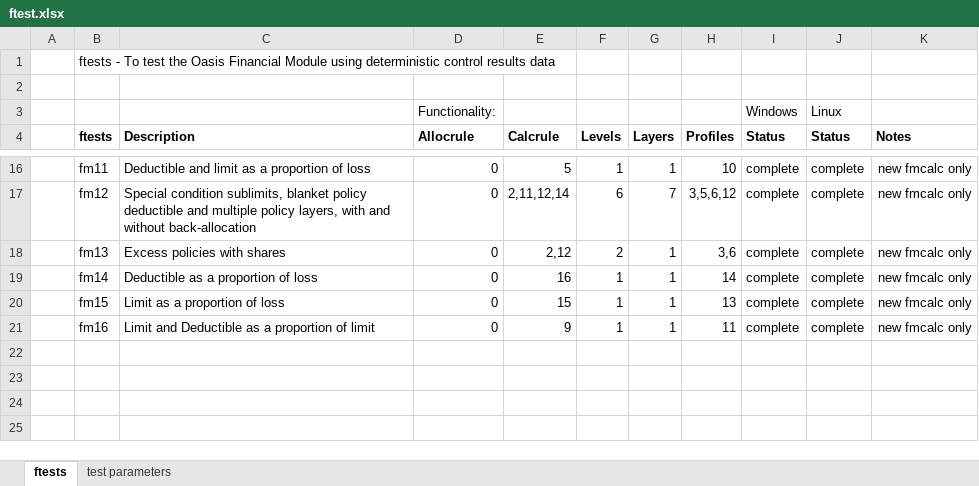
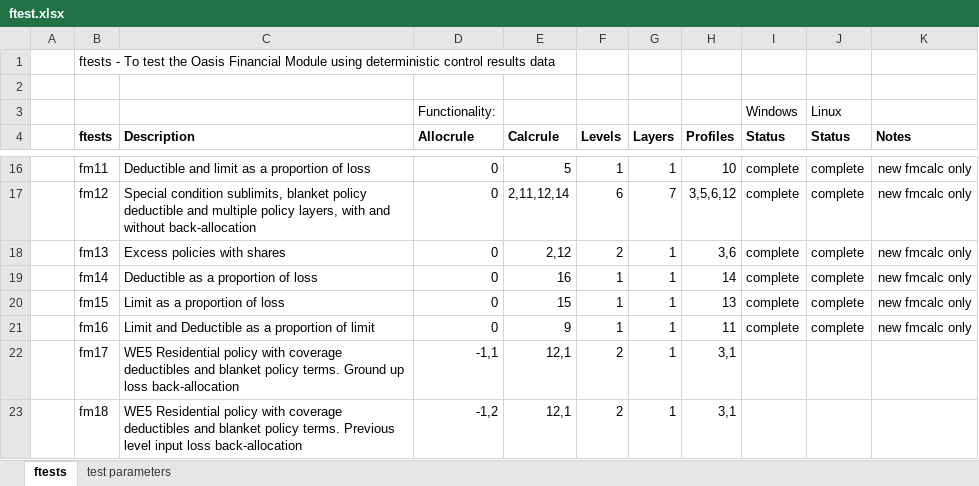
Before and after one commit to OasisLMF/ktest, an Excel workbook: ftest/ftest.xlsx, sheet ftests, drawn as a sheet; only a part is shown, gaps mark what is left out; values as stored, in another font and other column widths than the file's, no borders; the diff names each change by its address in the sheet, - before the commit and + after, or states it on an @@ line.

Commit message:
added fm17 and 18 to test different allocrules. Not in runtests yet

```diff
--- a/ftest/ftest.xlsx (sheet ftests)
+++ b/ftest/ftest.xlsx (sheet ftests)
+row 22:  | fm17 | WE5 Residential policy with coverage deductibles and blanket policy terms. Ground up loss back-allocation | -1,1 | 12,1 | 2 | 1 | 3,1
+row 23:  | fm18 | WE5 Residential policy with coverage deductibles and blanket policy terms. Previous level input loss back-allocation | -1,2 | 12,1 | 2 | 1 | 3,1
```
Also changed, not shown: 36 other files.
